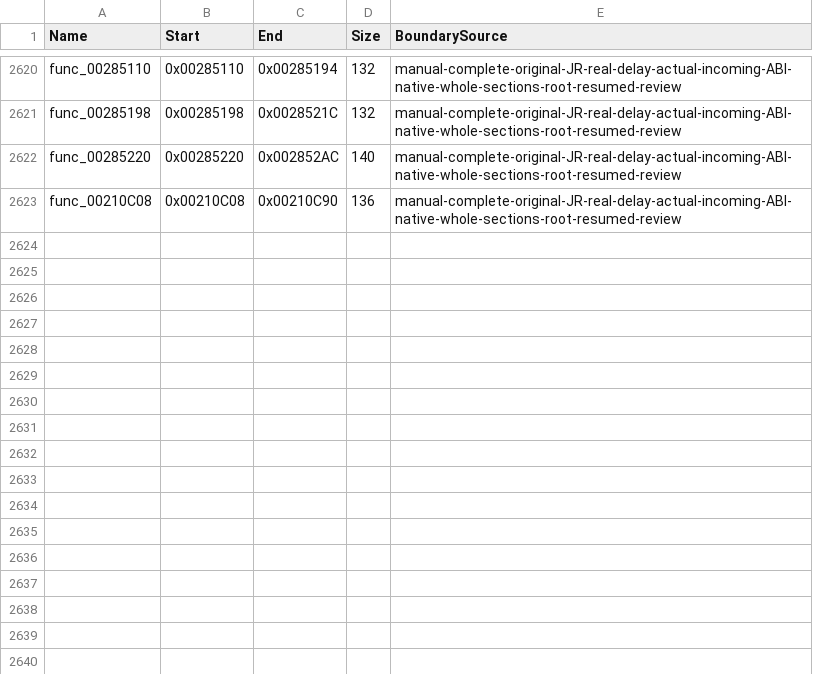
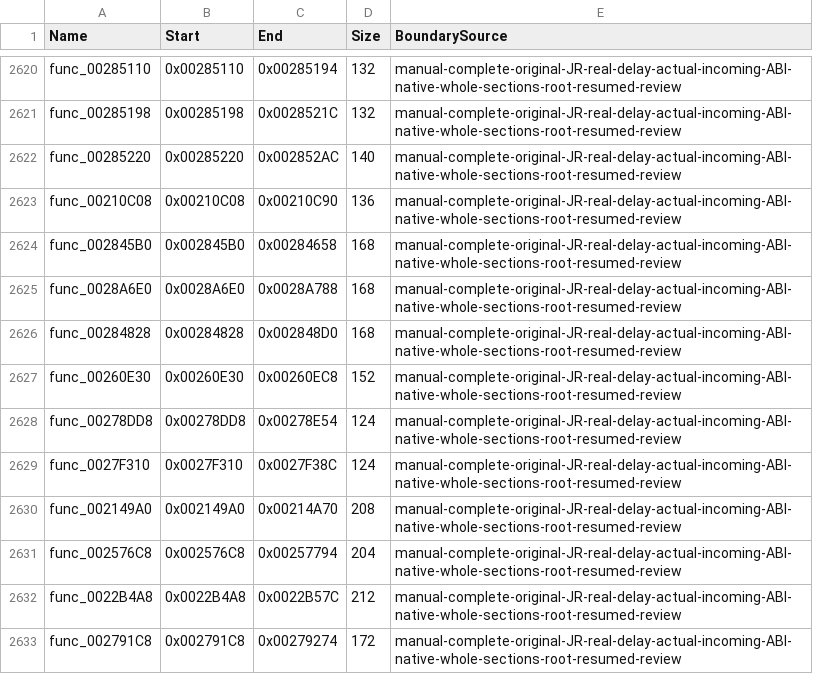
Before and after one commit to NaGaa95/sly3-decomp, a CSV file: config/function_overrides.csv, drawn as a sheet; only a part is shown, gaps mark what is left out.

Commit message:
Recover matching link gate, anchor bind, count scale, state select and listener leaf functions

```diff
--- a/config/function_overrides.csv
+++ b/config/function_overrides.csv
@@ -2623 +2623,11 @@ func_00285220,0x00285220,0x002852AC,140,manual-complete-original-JR-real-delay-a
 func_00210C08,0x00210C08,0x00210C90,136,manual-complete-original-JR-real-delay-actual-incoming-ABI-native-whole-sections-root-resumed-review
+func_002845B0,0x002845B0,0x00284658,168,manual-complete-original-JR-real-delay-actual-incoming-ABI-native-whole-sections-root-resumed-review
+func_0028A6E0,0x0028A6E0,0x0028A788,168,manual-complete-original-JR-real-delay-actual-incoming-ABI-native-whole-sections-root-resumed-review
+func_00284828,0x00284828,0x002848D0,168,manual-complete-original-JR-real-delay-actual-incoming-ABI-native-whole-sections-root-resumed-review
+func_00260E30,0x00260E30,0x00260EC8,152,manual-complete-original-JR-real-delay-actual-incoming-ABI-native-whole-sections-root-resumed-review
+func_00278DD8,0x00278DD8,0x00278E54,124,manual-complete-original-JR-real-delay-actual-incoming-ABI-native-whole-sections-root-resumed-review
+func_0027F310,0x0027F310,0x0027F38C,124,manual-complete-original-JR-real-delay-actual-incoming-ABI-native-whole-sections-root-resumed-review
+func_002149A0,0x002149A0,0x00214A70,208,manual-complete-original-JR-real-delay-actual-incoming-ABI-native-whole-sections-root-resumed-review
+func_002576C8,0x002576C8,0x00257794,204,manual-complete-original-JR-real-delay-actual-incoming-ABI-native-whole-sections-root-resumed-review
+func_0022B4A8,0x0022B4A8,0x0022B57C,212,manual-complete-original-JR-real-delay-actual-incoming-ABI-native-whole-sections-root-resumed-review
+func_002791C8,0x002791C8,0x00279274,172,manual-complete-original-JR-real-delay-actual-incoming-ABI-native-whole-sections-root-resumed-review
```
Also changed, not shown: config/functions.csv, config/matched.csv, 12 other files.
